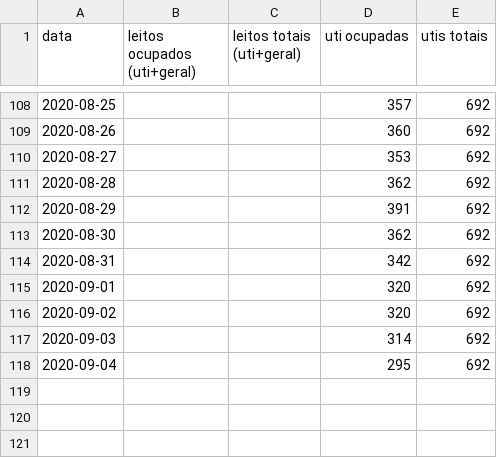
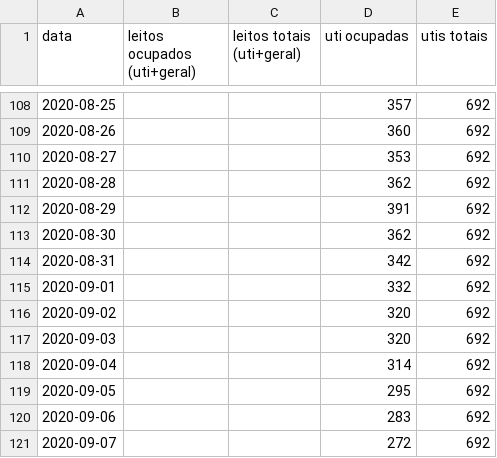
Before and after one commit to galdir/covid19python, a CSV file: leitos-exclusivos-covid-ssa.csv, drawn as a sheet; only a part is shown, gaps mark what is left out.

```diff
--- a/leitos-exclusivos-covid-ssa.csv
+++ b/leitos-exclusivos-covid-ssa.csv
@@ -114,5 +114,8 @@
 2020-08-31,,,342,692,,
-2020-09-01,,,320,692,,
+2020-09-01,,,332,692,,
 2020-09-02,,,320,692,,
-2020-09-03,,,314,692,,
-2020-09-04,,,295,692,,
+2020-09-03,,,320,692,,
+2020-09-04,,,314,692,,
+2020-09-05,,,295,692,,
+2020-09-06,,,283,692,,
+2020-09-07,,,272,692,,
```
Also changed, not shown: leitos-exclusivos-covid-ba.csv.
